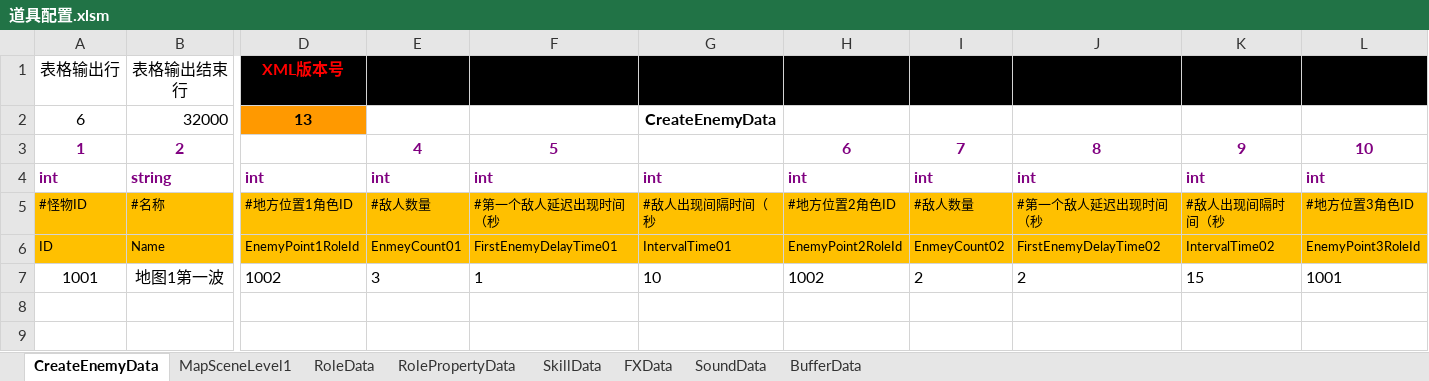
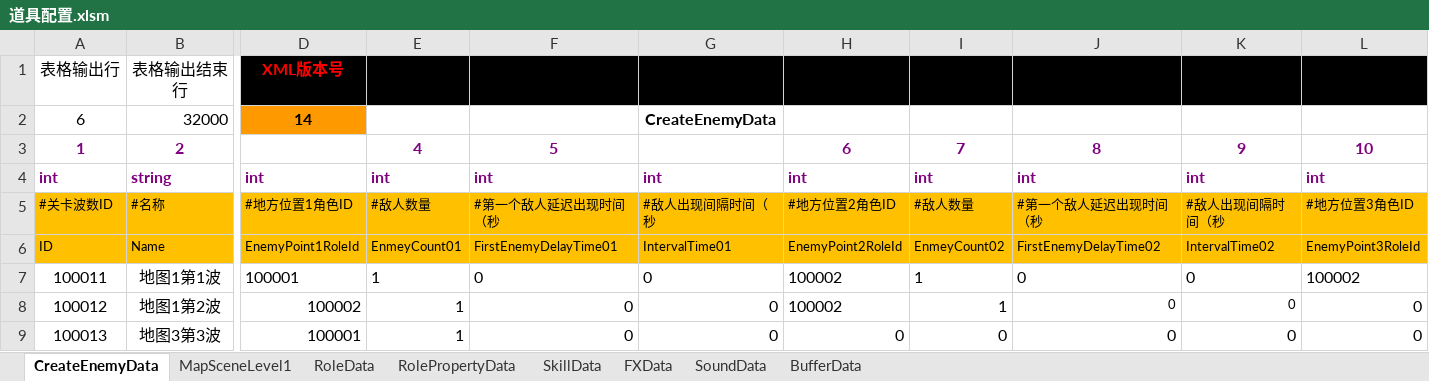
Before and after one commit to chen95nuo/NewRPG2D, an Excel workbook: 文档/道具配置.xlsm, sheet CreateEnemyData, drawn as a sheet; only a part is shown, gaps mark what is left out; values as stored, in another font and other column widths than the file's, no borders; charts and pictures and conditional formats not drawn; removed rows and columns are numbered as before the commit, all else as after; rows hold the shown columns only; the diff names each change by its address in the sheet, - before the commit and + after, or states it on an @@ line.

```diff
--- a/文档/道具配置.xlsm (sheet CreateEnemyData)
+++ b/文档/道具配置.xlsm (sheet CreateEnemyData)
-D2: 13
+D2: 14
-A5: #怪物ID
+A5: #关卡波数ID
-row 7: 1001 | 地图1第一波 | 1002 | 3 | 1 | 10 | 1002 | 2 | 2 | 15 | 1001
+row 7: 100011 | 地图1第1波 | 100001 | 1 | 0 | 0 | 100002 | 1 | 0 | 0 | 100002
+row 8: 100012 | 地图1第2波 | 100002 | 1 | 0 | 0 | 100002 | 1 | 0 | 0 | 0
+row 9: 100013 | 地图3第3波 | 100001 | 1 | 0 | 0 | 0 | 0 | 0 | 0 | 0
```
Also changed, not shown: sheet RoleData, sheet MapSceneLevel1, sheet RolePropertyData, sheet SkillData, charts or pictures, 46 other files.
